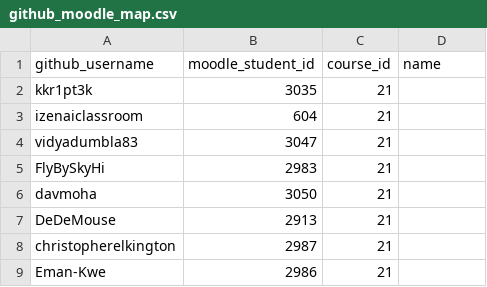
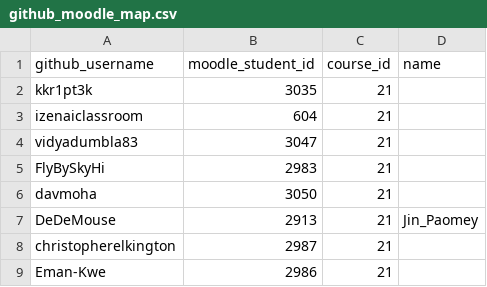
Before and after one commit to iZen-AI-Academy/izen-shared-config, a CSV file: github_moodle_map.csv, drawn as a sheet.

Commit message:
Update github_moodle_map.csv

```diff
--- a/github_moodle_map.csv
+++ b/github_moodle_map.csv
@@ -6,3 +6,3 @@ FlyBySkyHi,2983,21
 davmoha,3050,21
-DeDeMouse,2913,21
+DeDeMouse,2913,21,Jin_Paomey
 christopherelkington,2987,21
```
